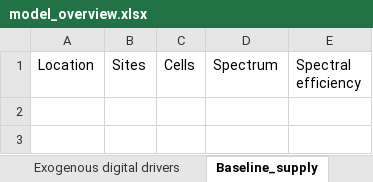
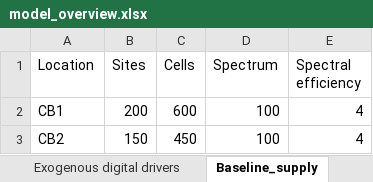
Before and after one commit to ashutoshj14/digital_comms, an Excel workbook: digital_comms/model_overview.xlsx, sheet Baseline_supply, drawn as a sheet; values as stored, in another font and other column widths than the file's, no borders; the diff names each change by its address in the sheet, - before the commit and + after, or states it on an @@ line.

```diff
--- a/digital_comms/model_overview.xlsx (sheet Baseline_supply)
+++ b/digital_comms/model_overview.xlsx (sheet Baseline_supply)
+row 2: CB1 | 200 | 600 | 100 | 4
+row 3: CB2 | 150 | 450 | 100 | 4
```
Also changed, not shown: sheet Exogenous scenario drivers, sheet Exogenous digital drivers, sheet Energy lookup, sheet Geographic, 2 other files.
